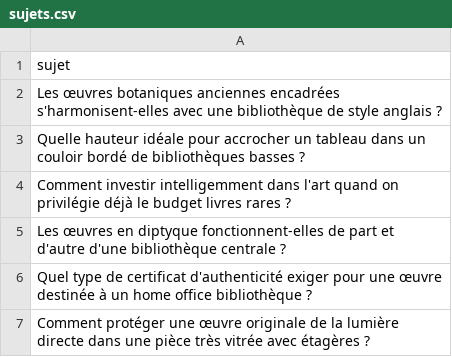
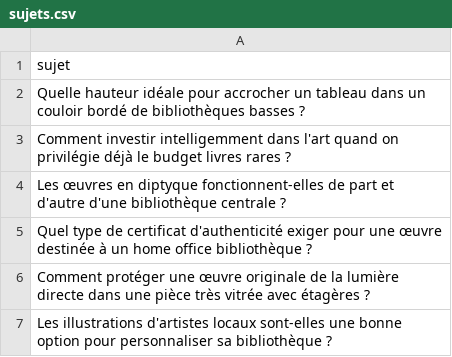
Before and after one commit to Metalosmose21/Biblioth-que-2, a CSV file: sujets.csv, drawn as a sheet; only a part is shown; the shorter side is filled out with more unchanged rows; the diff names each change by its address in the sheet, - before the commit and + after, or states it on an @@ line.

```diff
--- a/sujets.csv
+++ b/sujets.csv
-row 2: Les œuvres botaniques anciennes encadrées s'harmonisent-elles avec une bibliothèque de style anglais ?
```
Also changed, not shown: sujets_traites.csv.
